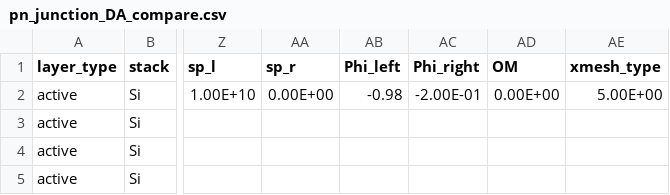
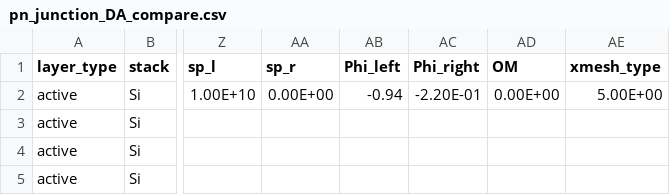
Before and after one commit to barnesgroupICL/Driftfusion, a CSV file: Input_files/pn_junction_DA_compare.csv, drawn as a sheet; only a part is shown, gaps mark what is left out; the diff names each change by its address in the sheet, - before the commit and + after, or states it on an @@ line.

```diff
--- a/Input_files/pn_junction_DA_compare.csv
+++ b/Input_files/pn_junction_DA_compare.csv
-AB2 (Phi_left): -0.98
+AB2 (Phi_left): -0.94
-AC2 (Phi_right): -2.00E-01
+AC2 (Phi_right): -2.20E-01
```
Also changed, not shown: 1 other file.
